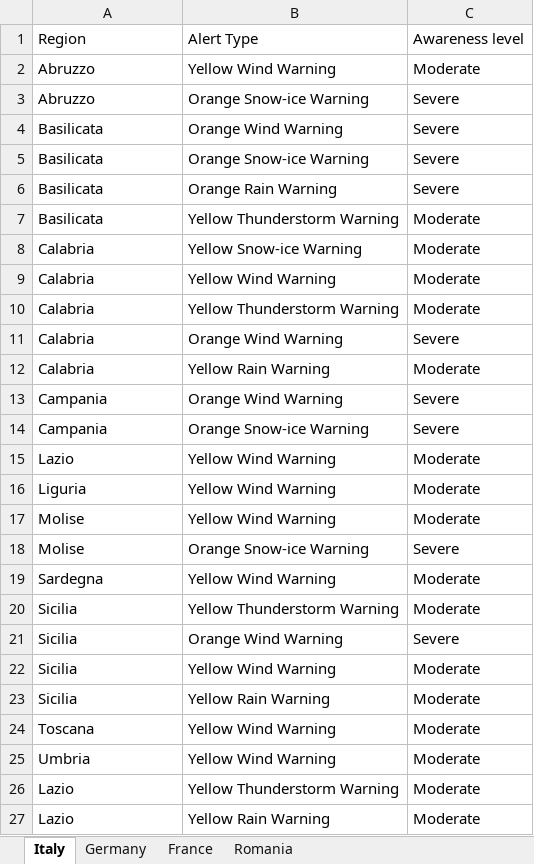
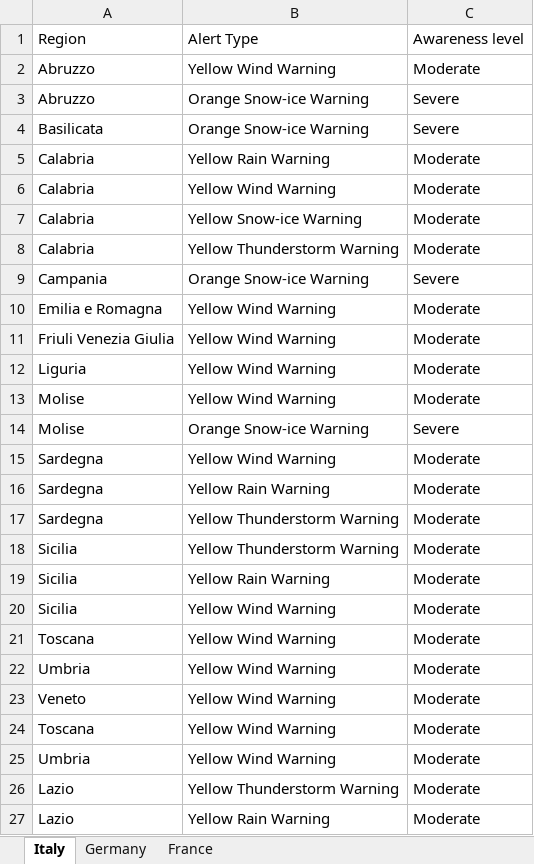
Before and after one commit to Stefan-Macovei-Grigoras/RPA-meteo-alarm, an Excel workbook: RPA_Meteo_Alert/Data/Alerts.xlsx, sheet Italy, drawn as a sheet; only a part is shown; values as stored, in another font and other column widths than the file's, no borders; removed rows and columns are numbered as before the commit, all else as after; the diff names each change by its address in the sheet, - before the commit and + after, or states it on an @@ line.

```diff
--- a/RPA_Meteo_Alert/Data/Alerts.xlsx (sheet Italy)
+++ b/RPA_Meteo_Alert/Data/Alerts.xlsx (sheet Italy)
-sheet tab: Romania
-row 4: Basilicata | Orange Wind Warning | Severe
-row 6: Basilicata | Orange Rain Warning | Severe
@@ row 12 moved to row 5: Calabria @@
-A6: Basilicata
+A6: Calabria
-B6: Yellow Thunderstorm Warning
+B6: Yellow Wind Warning
-row 9: Calabria | Yellow Wind Warning | Moderate
-row 11: Calabria | Orange Wind Warning | Severe
-row 13: Campania | Orange Wind Warning | Severe
-A10: Lazio
+A10: Emilia e Romagna
+row 11: Friuli Venezia Giulia | Yellow Wind Warning | Moderate
+row 16: Sardegna | Yellow Rain Warning | Moderate
+row 17: Sardegna | Yellow Thunderstorm Warning | Moderate
-B19: Orange Wind Warning
+B19: Yellow Rain Warning
-C19: Severe
+C19: Moderate
+row 21: Toscana | Yellow Wind Warning | Moderate
-A22: Sicilia
+A22: Umbria
-B22: Yellow Rain Warning
+B22: Yellow Wind Warning
+row 23: Veneto | Yellow Wind Warning | Moderate
```
Also changed, not shown: sheet Germany, sheet France, 5 other files.
